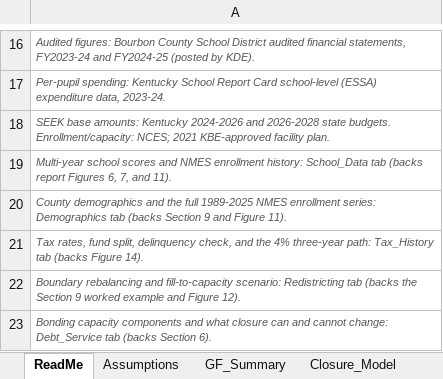
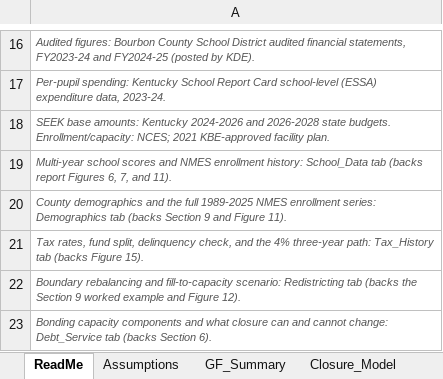
Before and after one commit to ryanuspsagm/SaveNMES, an Excel workbook: NMES_Financial_Model.xlsx, sheet ReadMe, drawn as a sheet; only a part is shown, gaps mark what is left out; values as stored, in another font and other column widths than the file's, no borders; the diff names each change by its address in the sheet, - before the commit and + after, or states it on an @@ line.

```diff
--- a/NMES_Financial_Model.xlsx (sheet ReadMe)
+++ b/NMES_Financial_Model.xlsx (sheet ReadMe)
-A21: …(backs Figure 14).
+A21: …(backs Figure 15).
```
Also changed, not shown: sheet Transport_Geo, sheet GF_Summary, sheet Tax_History, sheet Assumptions, 6 other files.
